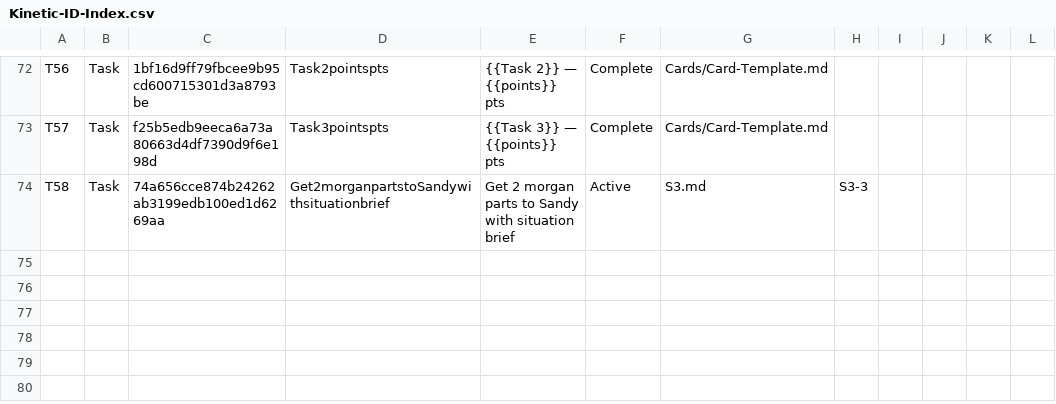
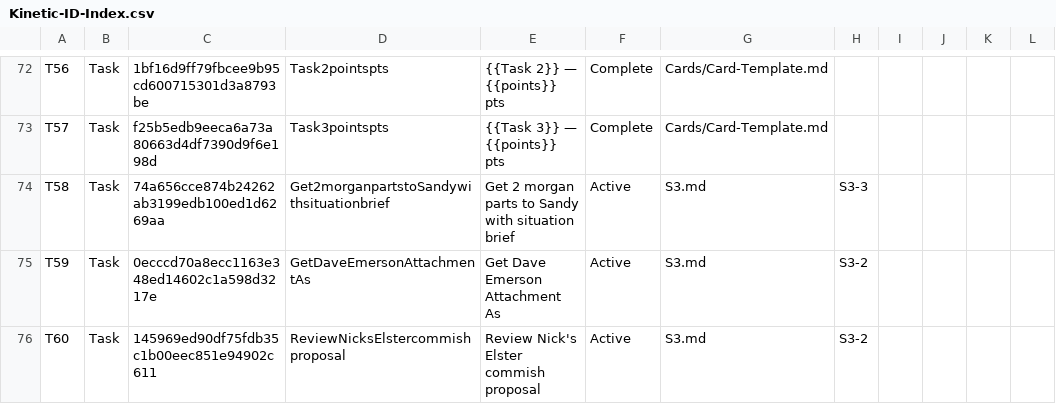
Before and after one commit to mikesturm/Kinetic, a CSV file: Kinetic-ID-Index.csv, drawn as a sheet; only a part is shown, gaps mark what is left out.

```diff
--- a/Kinetic-ID-Index.csv
+++ b/Kinetic-ID-Index.csv
@@ -74 +74,3 @@ T57,Task,f25b5edb9eeca6a73a80663d4df7390d9f6e198d,Task3pointspts,{{Task 3}} —
 T58,Task,74a656cce874b24262ab3199edb100ed1d6269aa,Get2morganpartstoSandywithsituationbrief,Get 2 morgan parts to Sandy with situation brief,Active,S3.md,S3-3,,,,
+T59,Task,0ecccd70a8ecc1163e348ed14602c1a598d3217e,GetDaveEmersonAttachmentAs,Get Dave Emerson Attachment As,Active,S3.md,S3-2,,,,
+T60,Task,145969ed90df75fdb35c1b00eec851e94902c611,ReviewNicksElstercommishproposal,Review Nick's Elster commish proposal,Active,S3.md,S3-2,,,,
```
Also changed, not shown: 1 other file.
